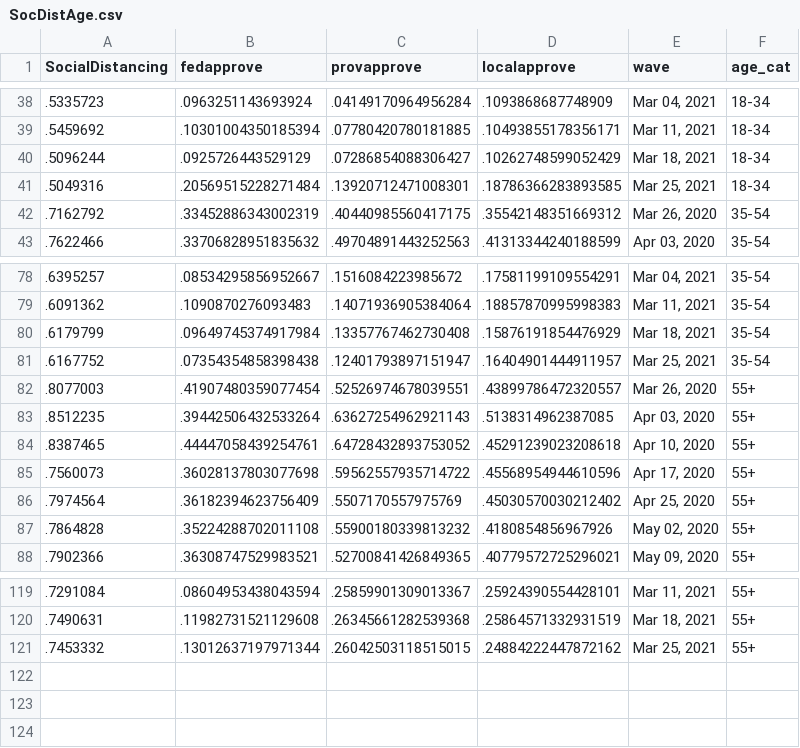
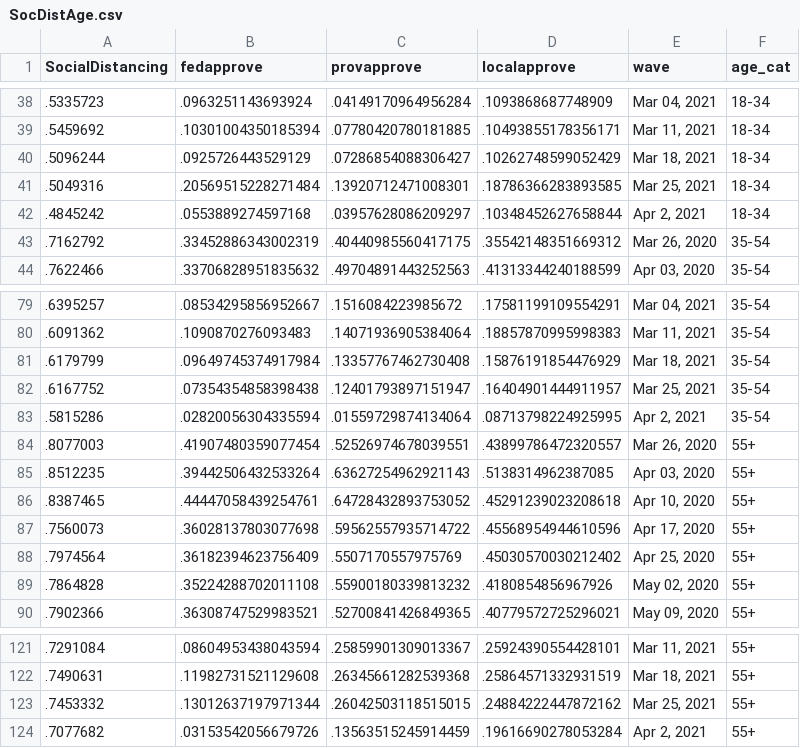
Before and after one commit to nrkthompson/ChartHolding, a CSV file: Data/SocDistAge.csv, drawn as a sheet; only a part is shown, gaps mark what is left out.

```diff
--- a/Data/SocDistAge.csv
+++ b/Data/SocDistAge.csv
@@ -41,2 +41,3 @@
 ".5049316",".20569515228271484",".13920712471008301",".18786366283893585","Mar 25, 2021","18-34"
+".4845242",".0553889274597168",".03957628086209297",".10348452627658844","Apr 2, 2021","18-34"
 ".7162792",".33452886343002319",".40440985560417175",".35542148351669312","Mar 26, 2020","35-54"
@@ -81,2 +82,3 @@
 ".6167752",".07354354858398438",".12401793897151947",".16404901444911957","Mar 25, 2021","35-54"
+".5815286",".02820056304335594",".01559729874134064",".08713798224925995","Apr 2, 2021","35-54"
 ".8077003",".41907480359077454",".52526974678039551",".43899786472320557","Mar 26, 2020","55+"
@@ -121 +123,2 @@
 ".7453332",".13012637197971344",".26042503118515015",".24884222447872162","Mar 25, 2021","55+"
+".7077682",".03153542056679726",".13563515245914459",".19616690278053284","Apr 2, 2021","55+"
```
Also changed, not shown: Data/SocDist.csv, Data/SocDistGender.csv, 1 other file.
